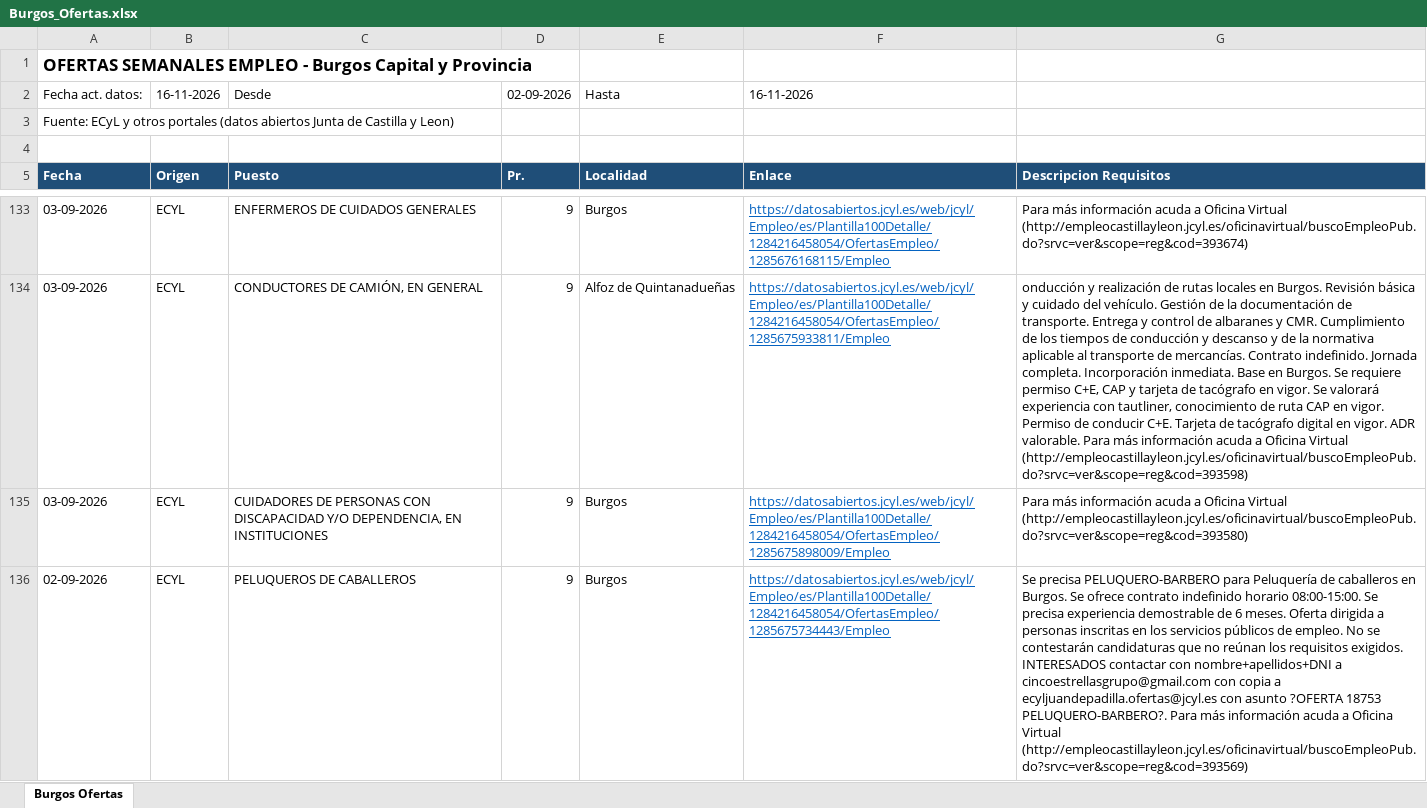
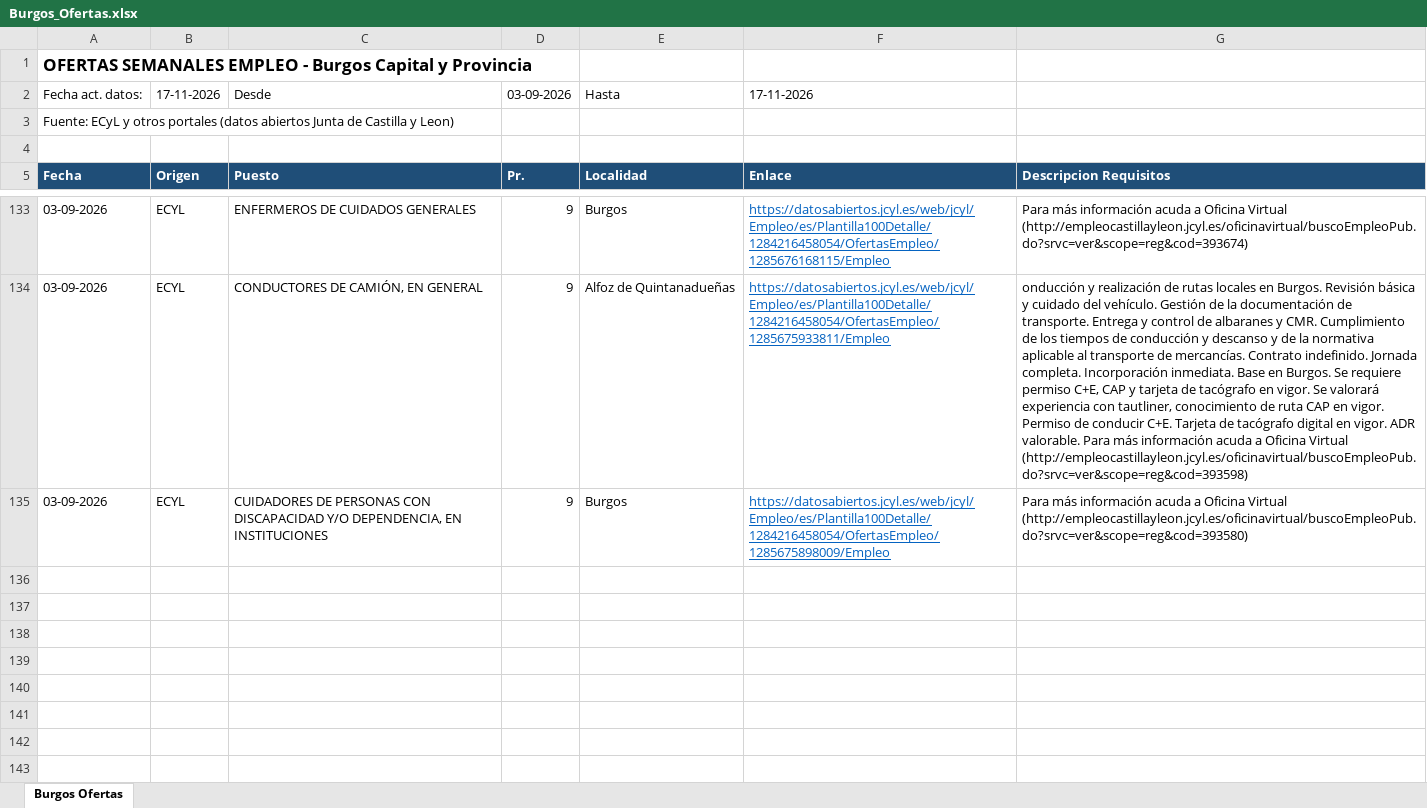
Before and after one commit to chiquiruiz1-hub/ofertas-burgos, an Excel workbook: Burgos_Ofertas.xlsx, sheet Burgos Ofertas, drawn as a sheet; only a part is shown, gaps mark what is left out; values as stored, in another font and other column widths than the file's, no borders; the diff names each change by its address in the sheet, - before the commit and + after, or states it on an @@ line.

Commit message:
Ofertas Burgos 2026-11-17

```diff
--- a/Burgos_Ofertas.xlsx (sheet Burgos Ofertas)
+++ b/Burgos_Ofertas.xlsx (sheet Burgos Ofertas)
-B2: 16-11-2026
+B2: 17-11-2026
-D2: 02-09-2026
+D2: 03-09-2026
-F2: 16-11-2026
+F2: 17-11-2026
-row 136: 02-09-2026 | ECYL | PELUQUEROS DE CABALLEROS | 9 | Burgos | https://datosabiertos.jcyl.es/web/jcyl/Empleo/es/Plantilla100Detalle/1284216458054/OfertasEmpleo/1285675734443/Empleo | Se precisa PELUQUERO-BARBERO para Peluquería de caballeros en Burgos. Se ofrece contrato indefinido horario 08:00-15:00. Se precisa experiencia demostrable de 6 meses. Oferta dirigida a personas inscritas en los servicios públicos de empleo. No se contestarán candidaturas que no reúnan los requisitos exigidos. INTERESADOS contactar con nombre+apellidos+DNI a cincoestrellasgrupo@gmail.com con copia a ecyljuandepadilla.ofertas@jcyl.es con asunto ?OFERTA 18753 PELUQUERO-BARBERO?. Para más información acuda a Oficina Virtual (http://empleocastillayleon.jcyl.es/oficinavirtual/buscoEmpleoPub.do?srvc=ver&scope=reg&cod=393569)
```
